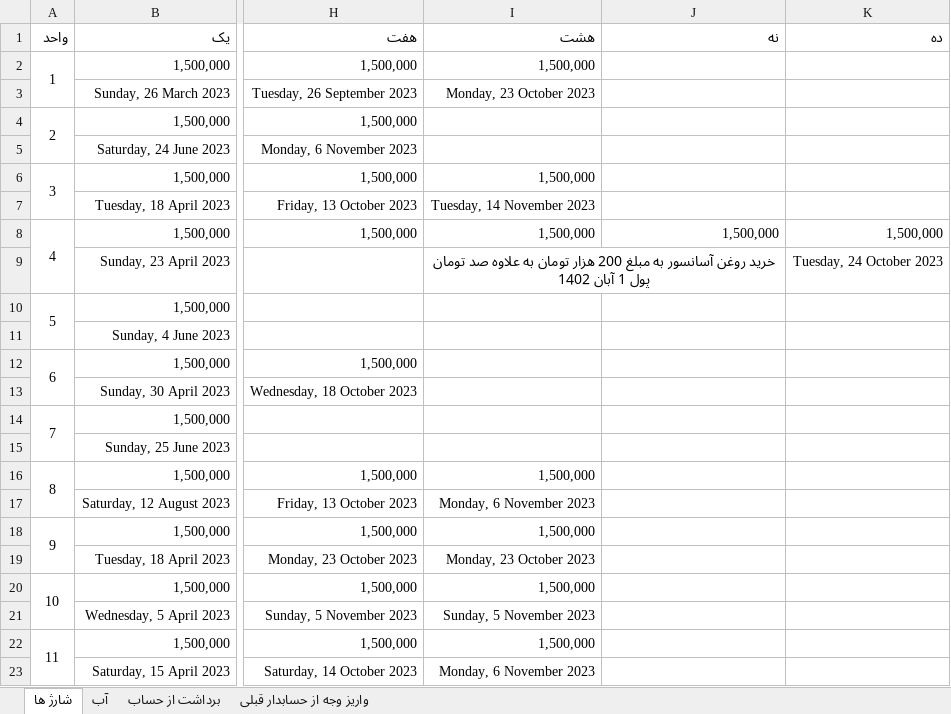
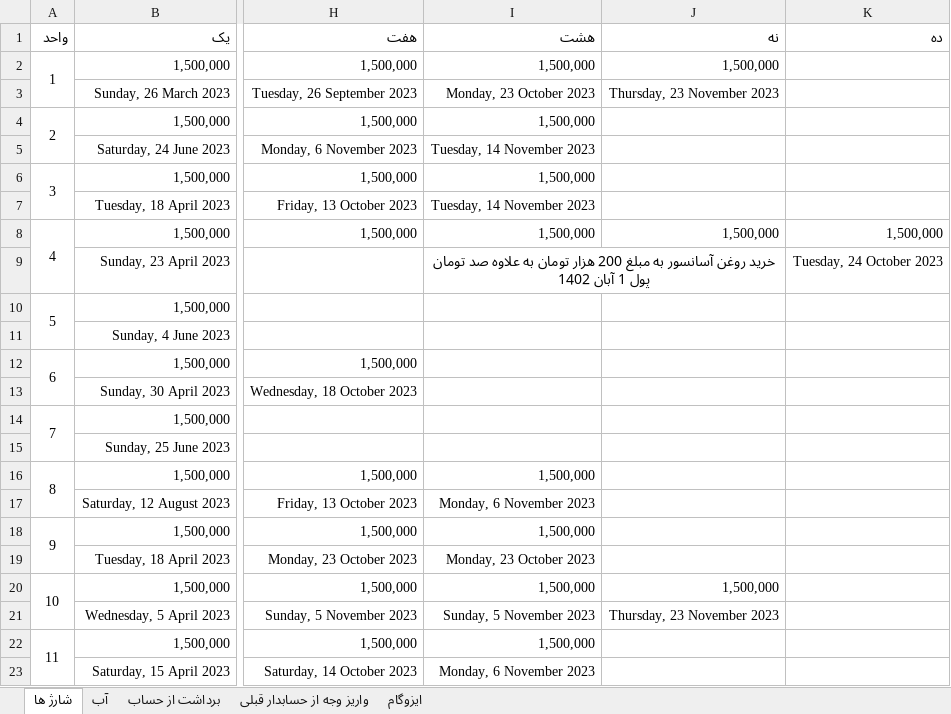
Before and after one commit to mahdi-hajian/hesab-ferdos, an Excel workbook: hesab.xlsx, sheet شارژ ها, drawn as a sheet; only a part is shown, gaps mark what is left out; values as stored, in another font and other column widths than the file's, no borders; the diff names each change by its address in the sheet, - before the commit and + after, or states it on an @@ line.

```diff
--- a/hesab.xlsx (sheet شارژ ها)
+++ b/hesab.xlsx (sheet شارژ ها)
+sheet tab: ایزوگام
-J2 (نه): (empty)
+J2 (نه): 1,500,000
-J3 (نه): (empty)
+J3 (نه): Thursday, 23 November 2023
-I4 (هشت): (empty)
+I4 (هشت): 1,500,000
-I5 (هشت): (empty)
+I5 (هشت): Tuesday, 14 November 2023
-J20 (نه): (empty)
+J20 (نه): 1,500,000
-J21 (نه): (empty)
+J21 (نه): Thursday, 23 November 2023
```
